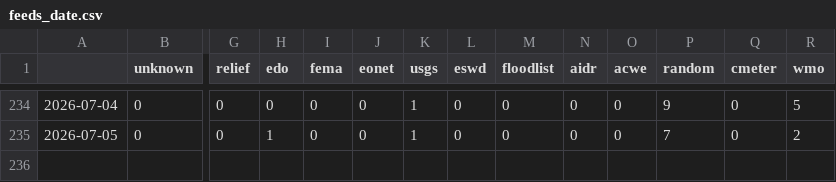
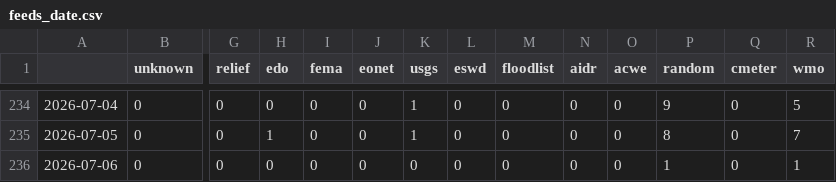
Before and after one commit to LuxiNecel-news/CollectionIsComing, a CSV file: csv/feeds_date.csv, drawn as a sheet; only a part is shown, gaps mark what is left out; rows hold the shown columns only; the diff covers the shown part only; the diff names each change by its address in the sheet, - before the commit and + after, or states it on an @@ line.

```diff
--- a/csv/feeds_date.csv
+++ b/csv/feeds_date.csv
-P235 (random): 7
+P235 (random): 8
-R235 (wmo): 2
+R235 (wmo): 7
+row 236: 2026-07-06 | 0 | 0 | 0 | 0 | 0 | 0 | 0 | 0 | 0 | 0 | 1 | 0 | 1
```
Also changed, not shown: 24 edited cells elsewhere in this file, csv/extremes_date.csv, 6 other files.
